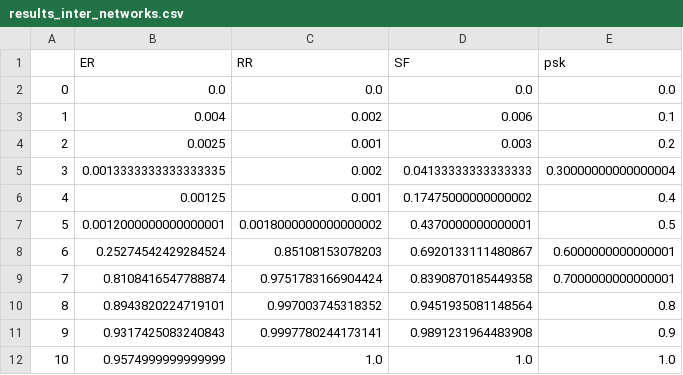
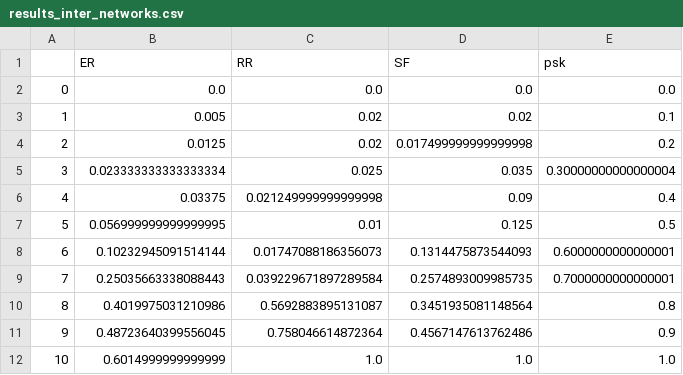
Before and after one commit to johannschwabe/NetworkScienceProject, a CSV file: results/results_inter_networks.csv, drawn as a sheet.

```diff
--- a/results/results_inter_networks.csv
+++ b/results/results_inter_networks.csv
@@ -2,11 +2,11 @@
 0,0.0,0.0,0.0,0.0
-1,0.004,0.002,0.006,0.1
-2,0.0025,0.001,0.003,0.2
-3,0.0013333333333333335,0.002,0.04133333333333333,0.30000000000000004
-4,0.00125,0.001,0.17475000000000002,0.4
-5,0.0012000000000000001,0.0018000000000000002,0.4370000000000001,0.5
-6,0.25274542429284524,0.85108153078203,0.6920133111480867,0.6000000000000001
-7,0.8108416547788874,0.9751783166904424,0.8390870185449358,0.7000000000000001
-8,0.8943820224719101,0.997003745318352,0.9451935081148564,0.8
-9,0.9317425083240843,0.9997780244173141,0.9891231964483908,0.9
-10,0.9574999999999999,1.0,1.0,1.0
+1,0.005,0.02,0.02,0.1
+2,0.0125,0.02,0.017499999999999998,0.2
+3,0.023333333333333334,0.025,0.035,0.30000000000000004
+4,0.03375,0.021249999999999998,0.09,0.4
+5,0.056999999999999995,0.01,0.125,0.5
+6,0.10232945091514144,0.01747088186356073,0.1314475873544093,0.6000000000000001
+7,0.25035663338088443,0.039229671897289584,0.2574893009985735,0.7000000000000001
+8,0.4019975031210986,0.5692883895131087,0.3451935081148564,0.8
+9,0.48723640399556045,0.758046614872364,0.4567147613762486,0.9
+10,0.6014999999999999,1.0,1.0,1.0
```
Also changed, not shown: results/results_inter_er.csv, 4 other files.
